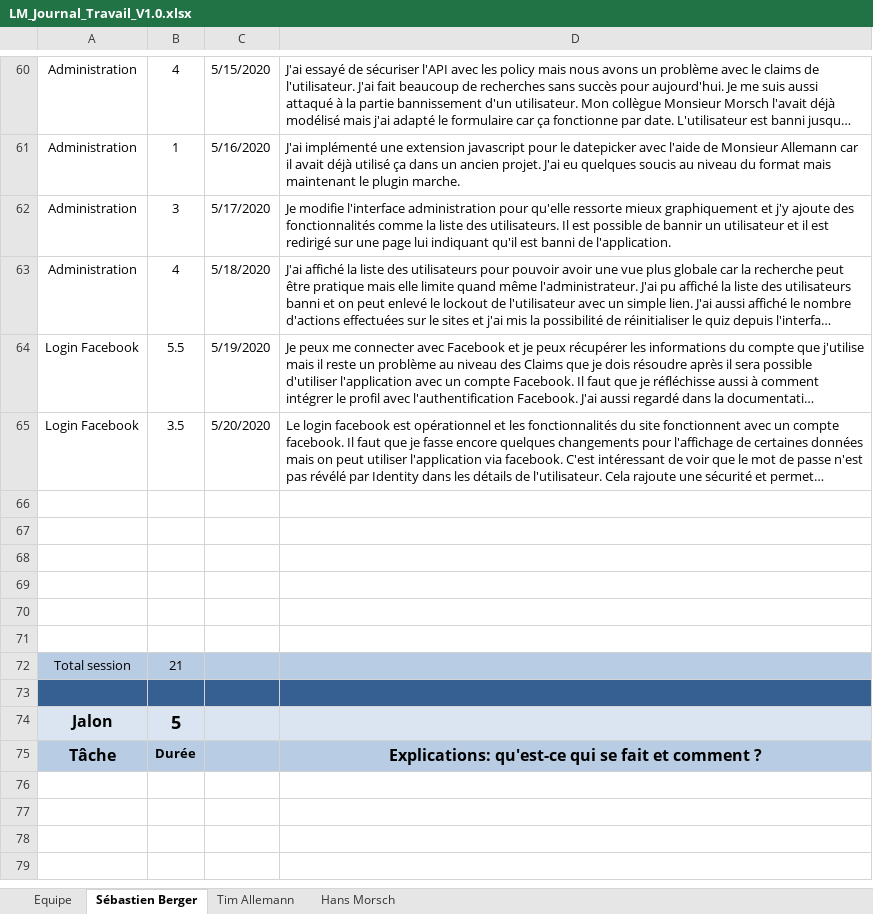
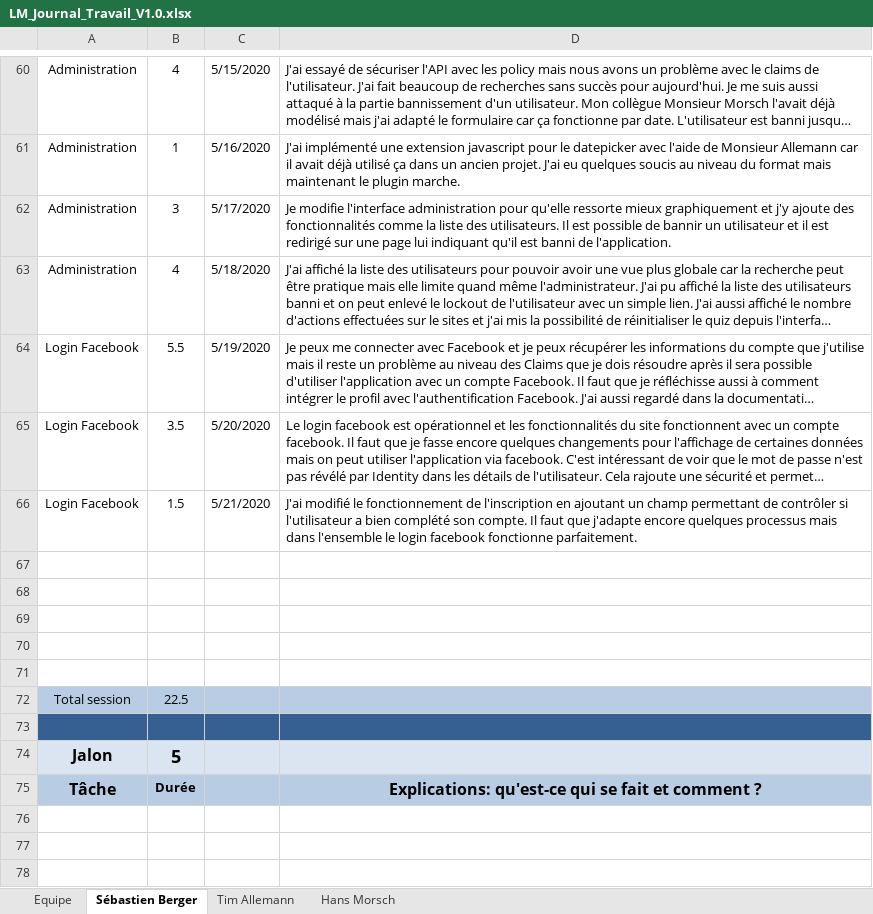
Before and after one commit to Zibeug/Love-Mirroring, an Excel workbook: LM_Journal_Travail_V1.0.xlsx, sheet Sébastien Berger, drawn as a sheet; only a part is shown, gaps mark what is left out; the shorter side is filled out with more unchanged rows; long unchanged cells end in …; values as stored, in another font and other column widths than the file's, no borders; removed rows and columns are numbered as before the commit, all else as after; the diff names each change by its address in the sheet, - before the commit and + after, or states it on an @@ line.

Commit message:
Journal de travail SEB

```diff
--- a/LM_Journal_Travail_V1.0.xlsx (sheet Sébastien Berger)
+++ b/LM_Journal_Travail_V1.0.xlsx (sheet Sébastien Berger)
+row 66: Login Facebook | 1.5 | 5/21/2020 | J'ai modifié le fonctionnement de l'inscription en ajoutant un champ permettant de contrôler si l'utilisateur a bien complété son compte. Il faut que j'adapte encore quelques processus mais dans l'ensemble le login facebook fonctionne parfaitement.
-row 71: (empty)
-B72: 21
+B72: 22.5
```
